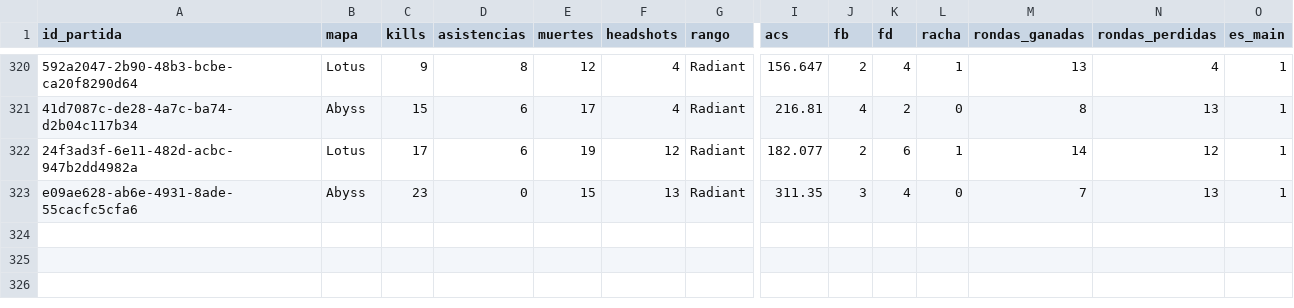
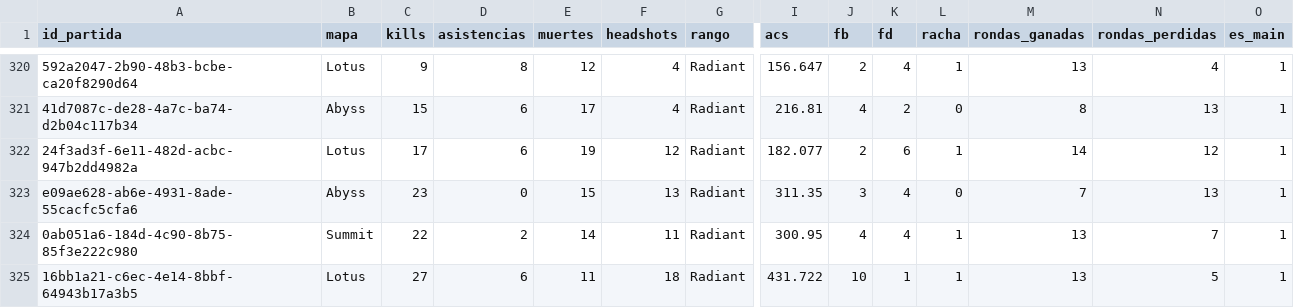
Before and after one commit to arondax/ValorantPredicter, a CSV file: data/procesado/dataset_ingest_Kâi Ru.csv, drawn as a sheet; only a part is shown, gaps mark what is left out; rows hold the shown columns only; the diff names each change by its address in the sheet, - before the commit and + after, or states it on an @@ line.

```diff
--- a/data/procesado/dataset_ingest_Kâi Ru.csv
+++ b/data/procesado/dataset_ingest_Kâi Ru.csv
+row 324: 0ab051a6-184d-4c90-8b75-85f3e222c980 | Summit | 22 | 2 | 14 | 11 | Radiant | 300.95 | 4 | 4 | 1 | 13 | 7 | 1
+row 325: 16bb1a21-c6ec-4e14-8bbf-64943b17a3b5 | Lotus | 27 | 6 | 11 | 18 | Radiant | 431.722 | 10 | 1 | 1 | 13 | 5 | 1
```
Also changed, not shown: data/procesado/dataset_ingest_Reshiram.csv, data/raw/dataset_Kâi Ru.csv, 17 other files.
